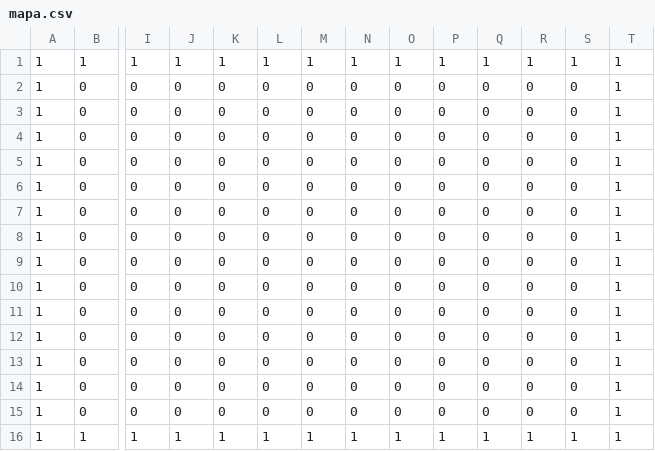
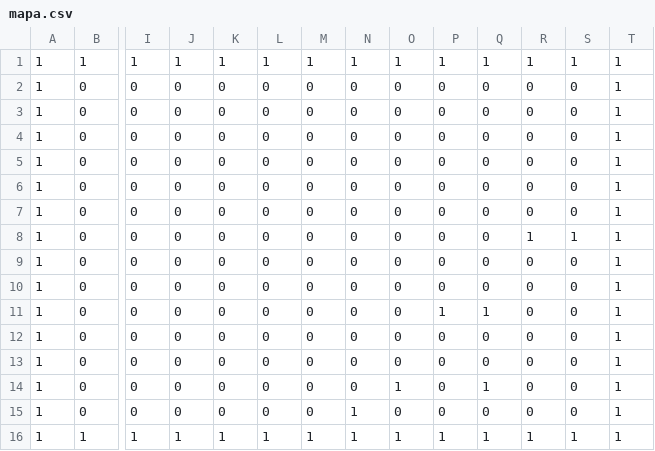
Before and after one commit to netkowski/SciezkaZdrowia, a CSV file: SciezkaZdrowia/Pliki/mapa.csv, drawn as a sheet; only a part is shown, gaps mark what is left out; removed rows and columns are numbered as before the commit, all else as after; rows hold the shown columns only; the diff names each change by its address in the sheet, - before the commit and + after, or states it on an @@ line.

```diff
--- a/SciezkaZdrowia/Pliki/mapa.csv
+++ b/SciezkaZdrowia/Pliki/mapa.csv
+row 8: 1 | 0 | 0 | 0 | 0 | 0 | 0 | 0 | 0 | 0 | 0 | 1 | 1 | 1
+row 11: 1 | 0 | 0 | 0 | 0 | 0 | 0 | 0 | 0 | 1 | 1 | 0 | 0 | 1
-O14: 0
+O14: 1
-Q14: 0
+Q14: 1
-N15: 0
+N15: 1
-row 14: 1 | 0 | 0 | 0 | 0 | 0 | 0 | 0 | 0 | 0 | 0 | 0 | 0 | 1
-row 15: 1 | 0 | 0 | 0 | 0 | 0 | 0 | 0 | 0 | 0 | 0 | 0 | 0 | 1
```
Also changed, not shown: 10 other files.
